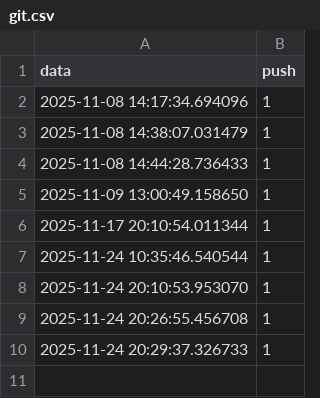
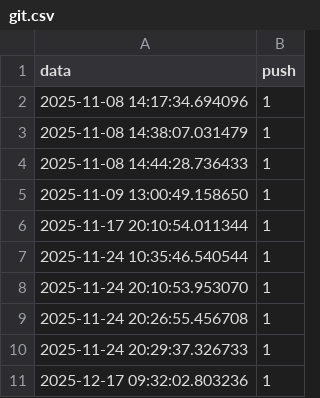
Before and after one commit to MaiconMaciel/activity-tracker, a CSV file: logs/git.csv, drawn as a sheet; the diff names each change by its address in the sheet, - before the commit and + after, or states it on an @@ line.

```diff
--- a/logs/git.csv
+++ b/logs/git.csv
+row 11: 2025-12-17 09:32:02.803236 | 1
```
Also changed, not shown: logs/log.csv, logs/raw_log.csv, 2 other files.
